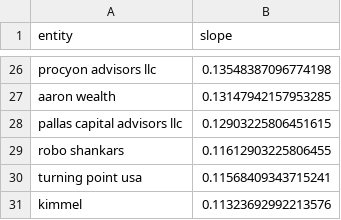
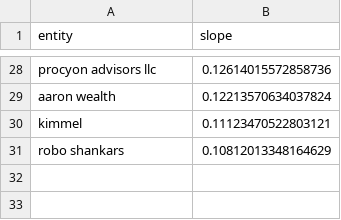
Before and after one commit to boseongkang/newstrend, a CSV file: reports/entities/entities_top_slopes.csv, drawn as a sheet; only a part is shown, gaps mark what is left out; removed rows and columns are numbered as before the commit, all else as after; the diff covers the shown part only; the diff names each change by its address in the sheet, - before the commit and + after, or states it on an @@ line.

```diff
--- a/reports/entities/entities_top_slopes.csv
+++ b/reports/entities/entities_top_slopes.csv
-B28 (slope): 0.13548387096774198
+B28 (slope): 0.12614015572858736
-B29 (slope): 0.13147942157953285
+B29 (slope): 0.12213570634037824
-row 28: pallas capital advisors llc | 0.12903225806451615
-row 29: robo shankars | 0.11612903225806455
-row 30: turning point usa | 0.11568409343715241
-B30 (slope): 0.11323692992213576
+B30 (slope): 0.11123470522803121
+row 31: robo shankars | 0.10812013348164629
```
Also changed, not shown: 8 added rows, 6 removed rows and 18 edited cells elsewhere in this file, reports/entities/entities_top_overall.csv, reports/entities/entities_top_today.csv, 6 other files.
